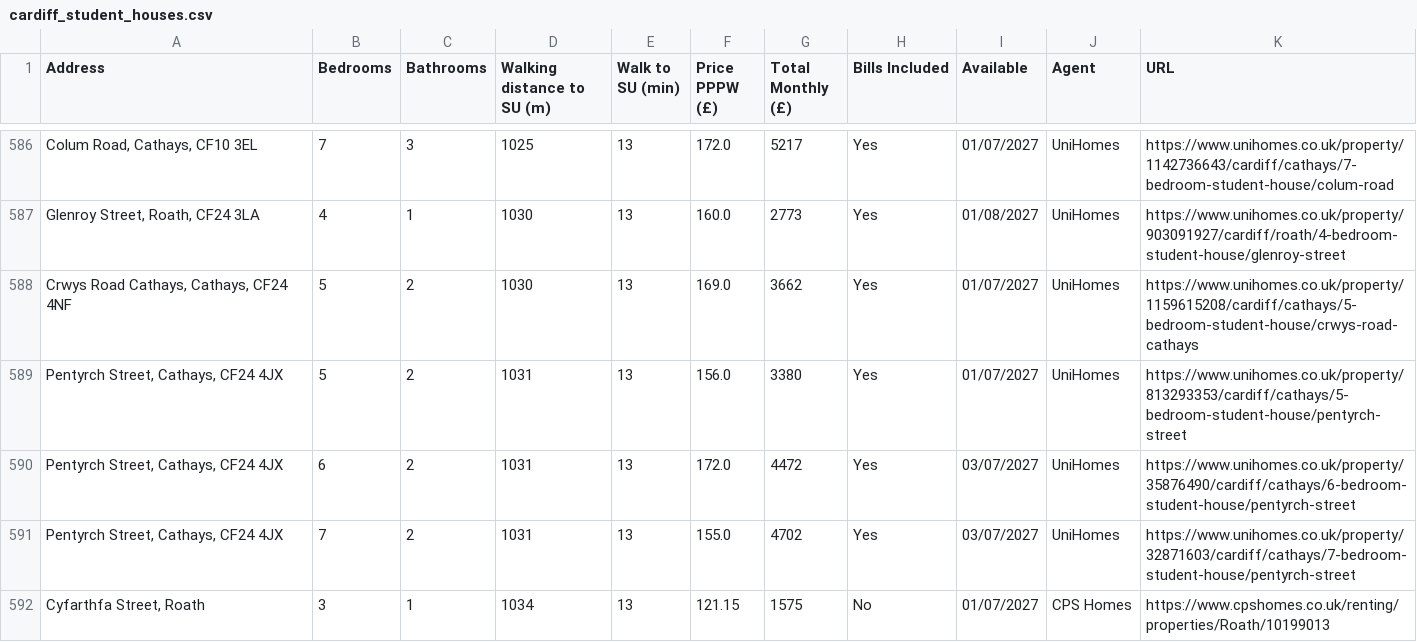
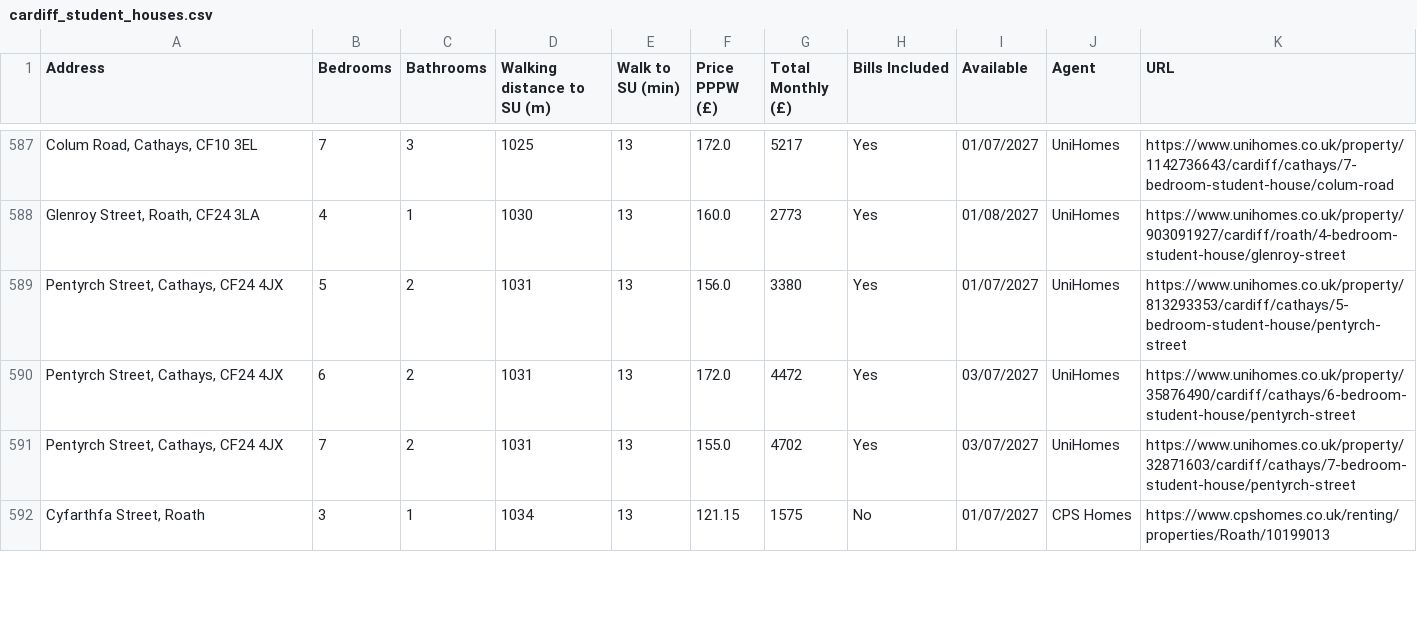
Before and after one commit to 3aks/3aks.github.io, a CSV file: housing/cardiff_student_houses.csv, drawn as a sheet; only a part is shown, gaps mark what is left out; removed rows and columns are numbered as before the commit, all else as after; the diff covers the shown part only; the diff names each change by its address in the sheet, - before the commit and + after, or states it on an @@ line.

Commit message:
Refresh housing listings

```diff
--- a/housing/cardiff_student_houses.csv
+++ b/housing/cardiff_student_houses.csv
-row 588: Crwys Road Cathays, Cathays, CF24 4NF | 5 | 2 | 1030 | 13 | 169.0 | 3662 | Yes | 01/07/2027 | UniHomes | https://www.unihomes.co.uk/property/1159615208/cardiff/cathays/5-bedroom-student-house/crwys-road-cathays
```
Also changed, not shown: 2 added rows, 1 removed row, 2 moved rows and 6 edited cells elsewhere in this file, 1 other file.
